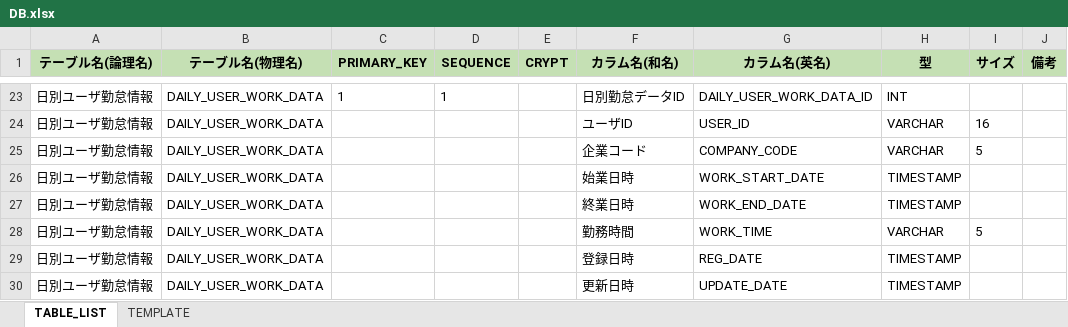
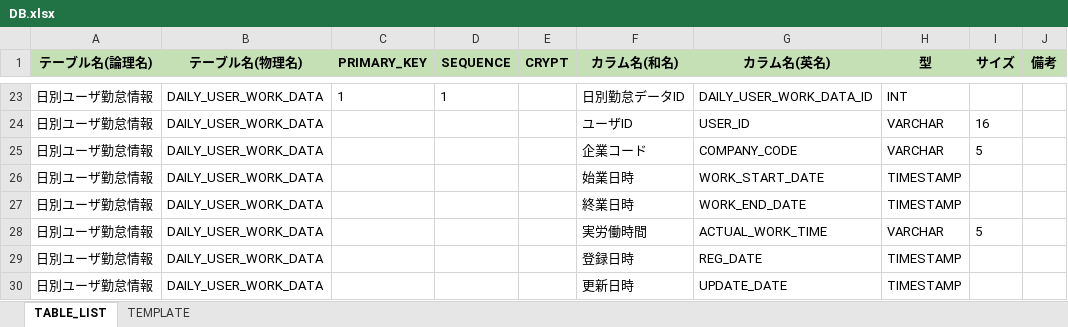
Before and after one commit to kohei-okazaki/kin-work, an Excel workbook: kin-docs/detail-design/DB.xlsx, sheet TABLE_LIST, drawn as a sheet; only a part is shown, gaps mark what is left out; values as stored, in another font and other column widths than the file's, no borders; the diff names each change by its address in the sheet, - before the commit and + after, or states it on an @@ line.

```diff
--- a/kin-docs/detail-design/DB.xlsx (sheet TABLE_LIST)
+++ b/kin-docs/detail-design/DB.xlsx (sheet TABLE_LIST)
-F28 (カラム名(和名)): 勤務時間
+F28 (カラム名(和名)): 実労働時間
-G28 (カラム名(英名)): WORK_TIME
+G28 (カラム名(英名)): ACTUAL_WORK_TIME
```
Also changed, not shown: 13 other files.
